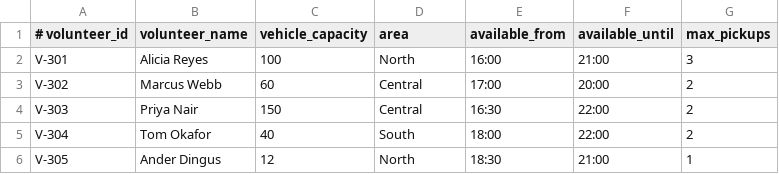
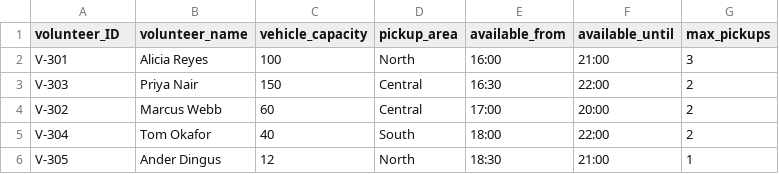
Before and after one commit to jaegeeee/CPSC335_RescueRouter, a CSV file: volunteers.csv, drawn as a sheet.

```diff
--- a/volunteers.csv
+++ b/volunteers.csv
@@ -1,5 +1,5 @@
-# volunteer_id,volunteer_name,vehicle_capacity,area,available_from,available_until,max_pickups
+volunteer_ID,volunteer_name,vehicle_capacity,pickup_area,available_from,available_until,max_pickups
 V-301,Alicia Reyes,100,North,16:00,21:00,3
+V-303,Priya Nair,150,Central,16:30,22:00,2
 V-302,Marcus Webb,60,Central,17:00,20:00,2
-V-303,Priya Nair,150,Central,16:30,22:00,2
 V-304,Tom Okafor,40,South,18:00,22:00,2
```
Also changed, not shown: donations.csv, recipients.csv, 4 other files.
